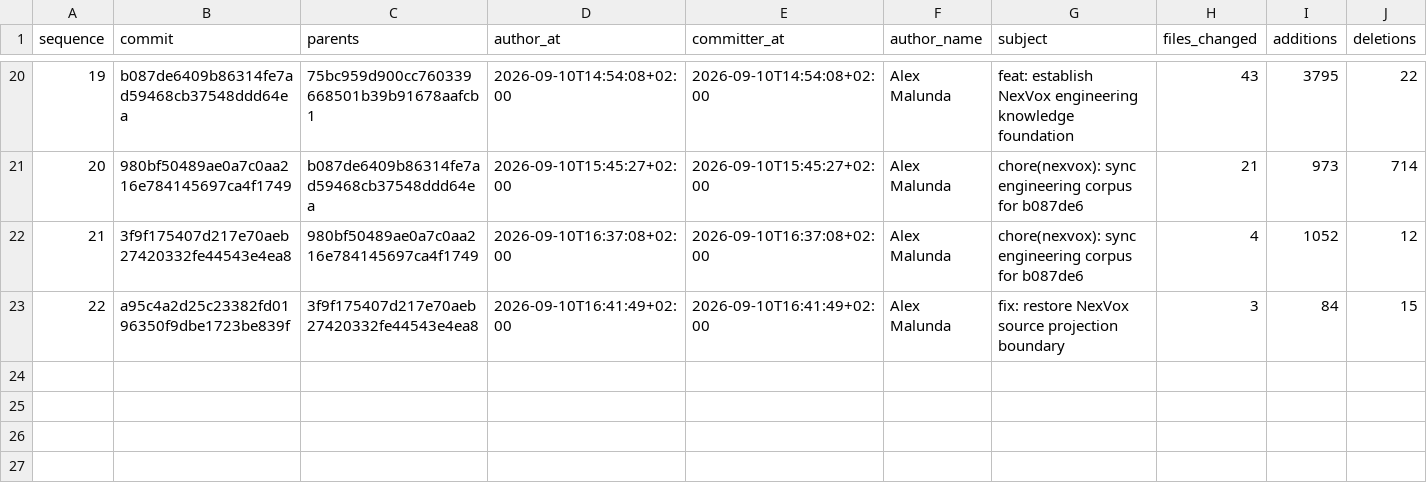
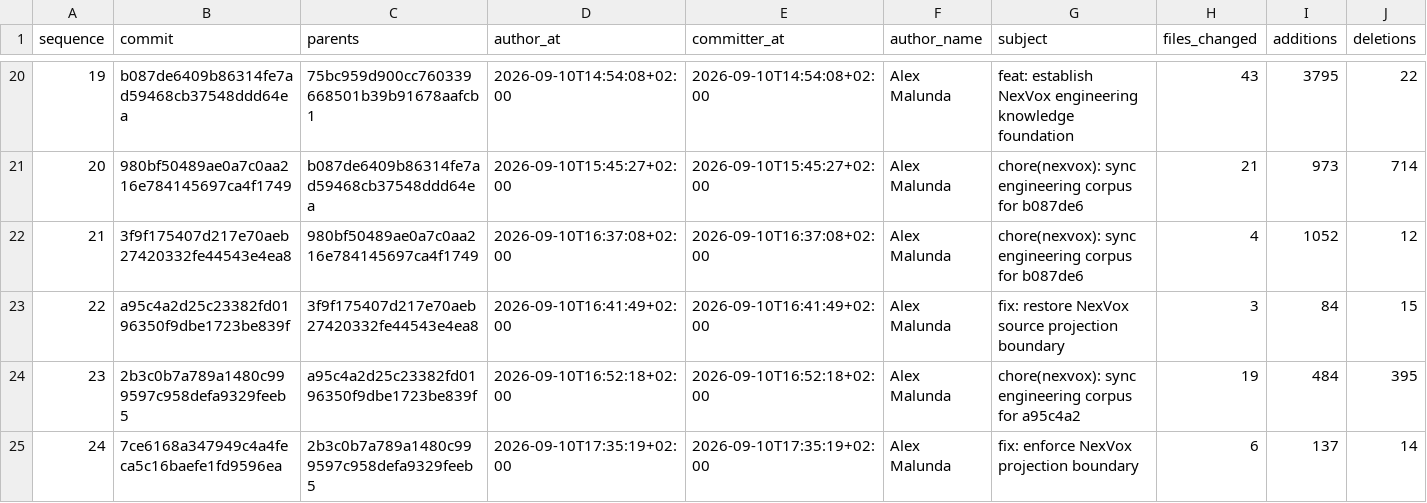
Before and after one commit to Asleki/cinewatch-tv, a CSV file: nexvox/engineering/datasets/commits.csv, drawn as a sheet; only a part is shown, gaps mark what is left out; rows hold the shown columns only; the diff names each change by its address in the sheet, - before the commit and + after, or states it on an @@ line.

```diff
--- a/nexvox/engineering/datasets/commits.csv
+++ b/nexvox/engineering/datasets/commits.csv
+row 24: 23 | 2b3c0b7a789a1480c999597c958defa9329feeb5 | a95c4a2d25c23382fd0196350f9dbe1723be839f | 2026-09-10T16:52:18+02:00 | 2026-09-10T16:52:18+02:00 | Alex Malunda | chore(nexvox): sync engineering corpus for a95c4a2 | 19 | 484 | 395
+row 25: 24 | 7ce6168a347949c4a4feca5c16baefe1fd9596ea | 2b3c0b7a789a1480c999597c958defa9329feeb5 | 2026-09-10T17:35:19+02:00 | 2026-09-10T17:35:19+02:00 | Alex Malunda | fix: enforce NexVox projection boundary | 6 | 137 | 14
```
Also changed, not shown: nexvox/engineering/datasets/artifacts.csv, nexvox/engineering/datasets/commit-changes.csv, 18 other files.
